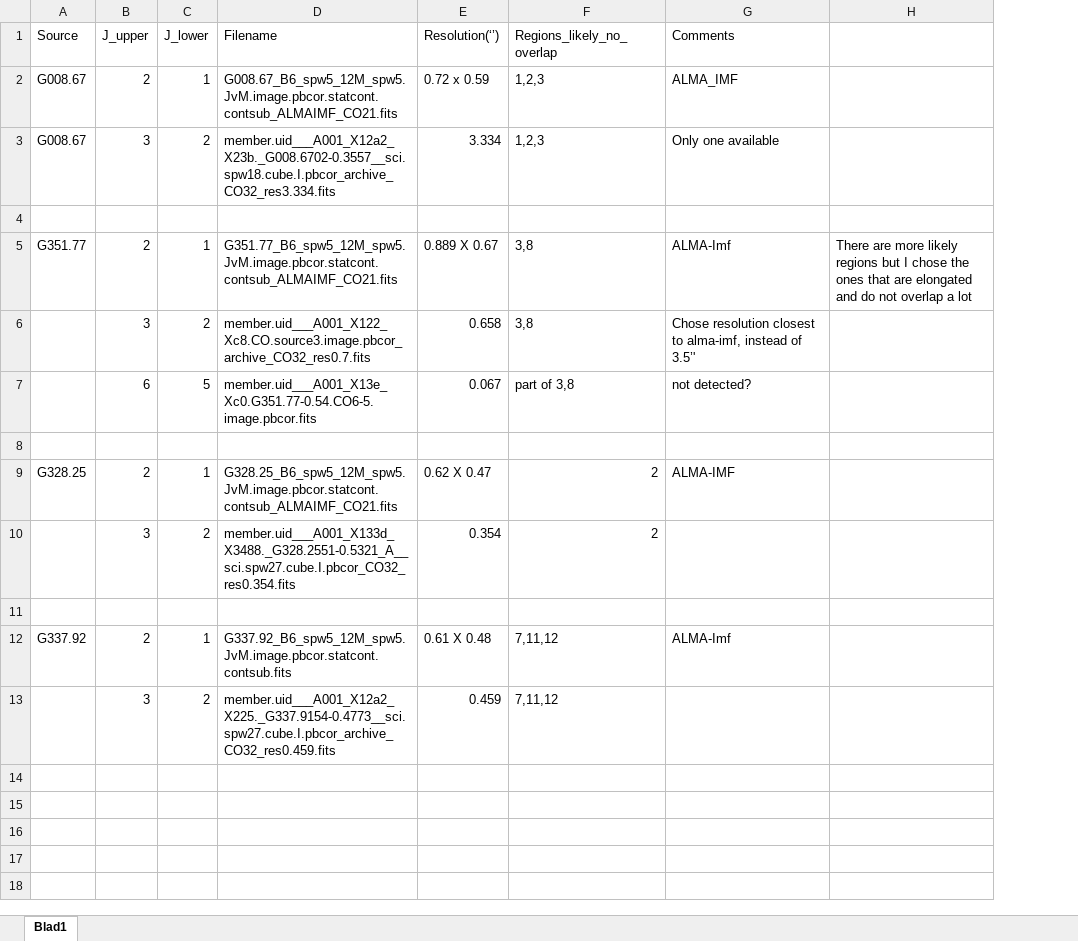
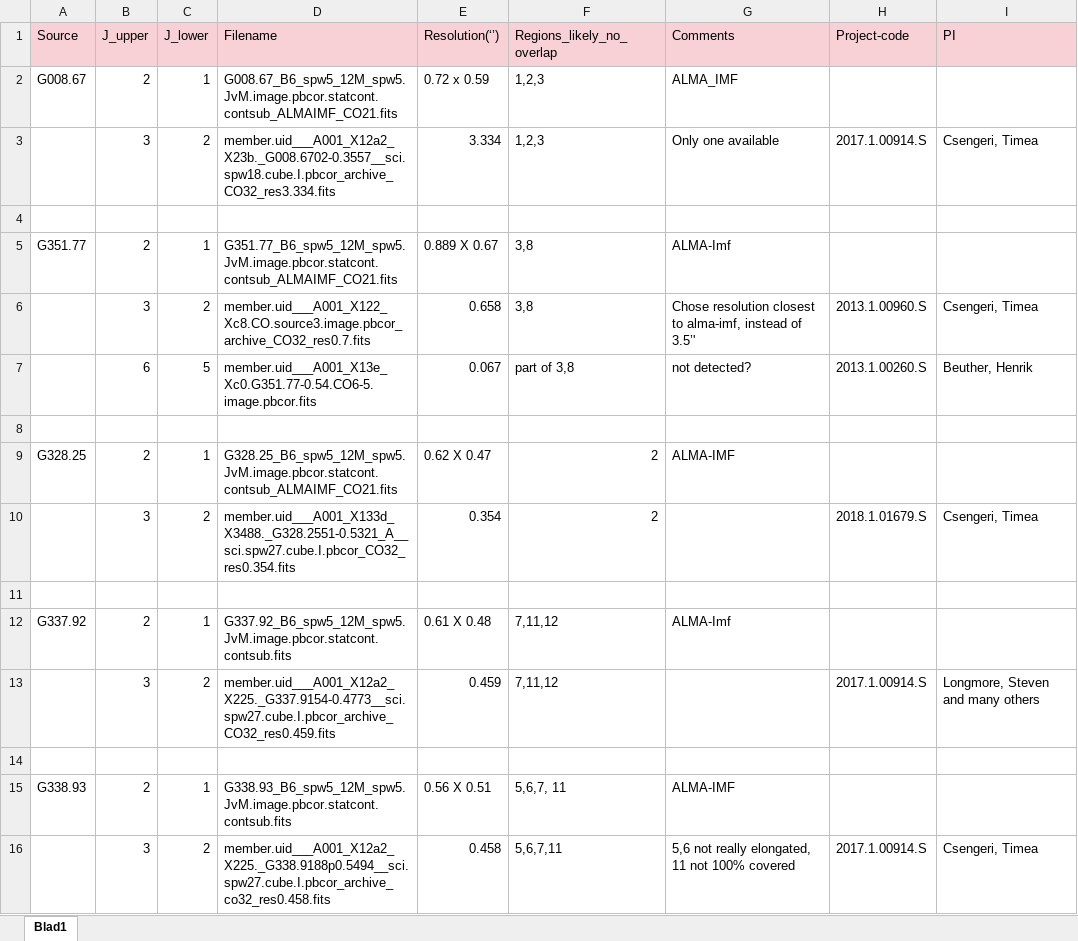
Before and after one commit to femkeballieux/master_project_2, an Excel workbook: tables/chosen_transitions.xlsx, sheet Blad1, drawn as a sheet; values as stored, in another font and other column widths than the file's, no borders; removed rows and columns are numbered as before the commit, all else as after; the diff names each change by its address in the sheet, - before the commit and + after, or states it on an @@ line.

Commit message:
finalized inspecting the data

```diff
--- a/tables/chosen_transitions.xlsx (sheet Blad1)
+++ b/tables/chosen_transitions.xlsx (sheet Blad1)
-column H, row 5: There are more likely regions but I chose the ones that are elongated and do not overlap a lot
+column H (Project-code), rows 3-13: 2017.1.00914.S |  |  | 2013.1.00960.S | 2013.1.00260.S |  |  | 2018.1.01679.S |  |  | 2017.1.00914.S
+column I (PI), rows 3-13: Csengeri, Timea |  |  | Csengeri, Timea | Beuther, Henrik |  |  | Csengeri, Timea |  |  | Longmore, Steven and many others
-A1:G1 fill: none
+A1:G1 fill: #F7D1D5
-A3 (Source): G008.67
+A3 (Source): (empty)
+row 14: (empty)
+row 15: G338.93 | 2 | 1 | G338.93_B6_spw5_12M_spw5.JvM.image.pbcor.statcont.contsub.fits | 0.56 X 0.51 | 5,6,7, 11 | ALMA-IMF
+row 16:  | 3 | 2 | member.uid___A001_X12a2_X225._G338.9188p0.5494__sci.spw27.cube.I.pbcor_archive_co32_res0.458.fits | 0.458 | 5,6,7,11 | 5,6 not really elongated, 11 not 100% covered | 2017.1.00914.S | Csengeri, Timea
```
Also changed, not shown: tables/Overview_high_CO_observations.xlsx, 4 other files.
